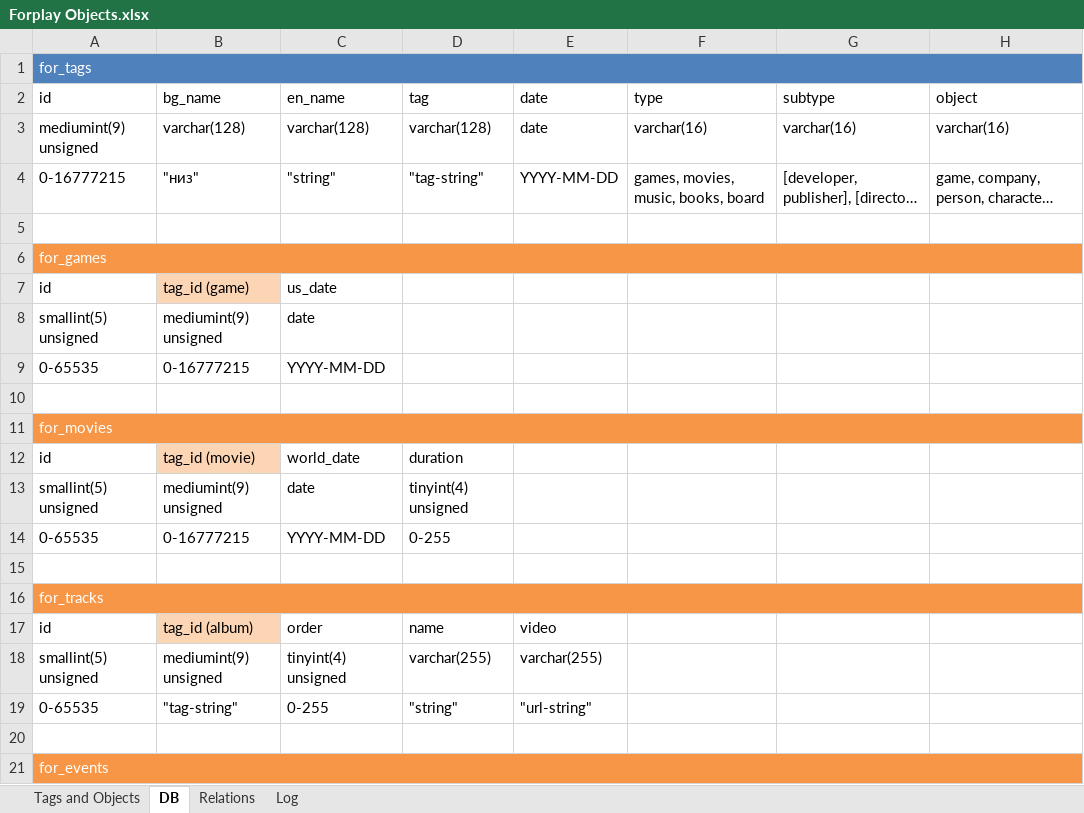
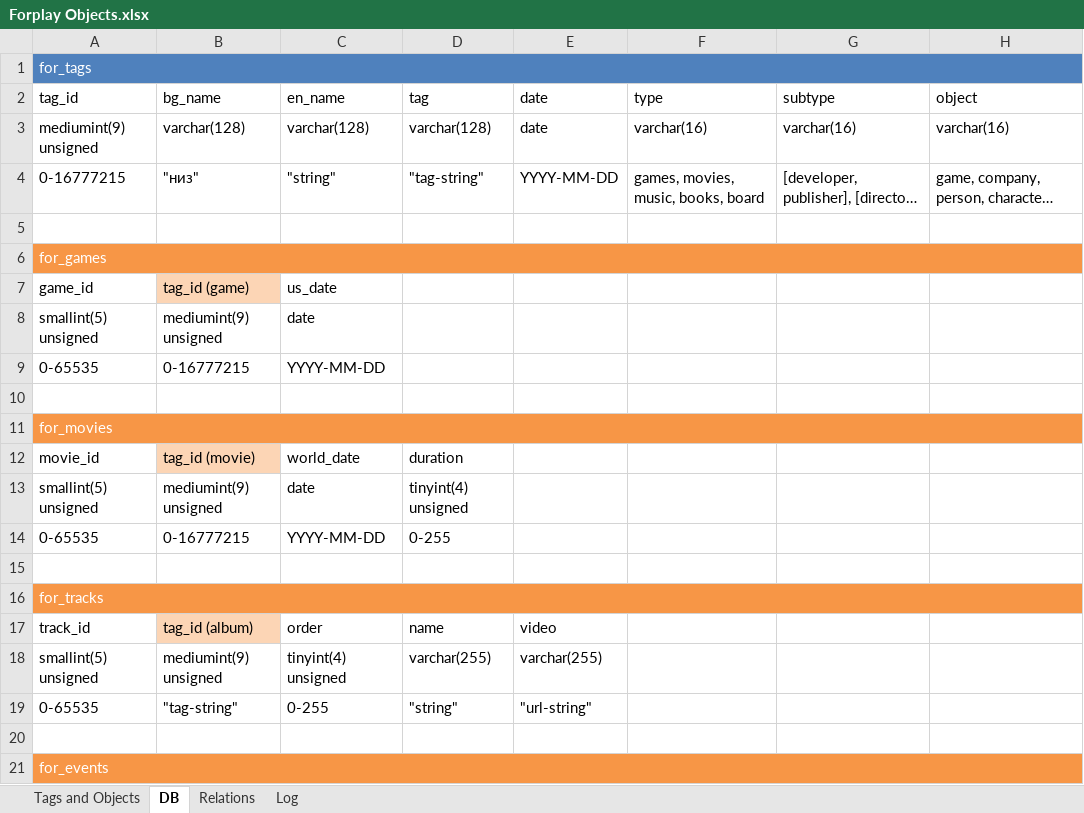
Before and after one commit to Jakooth/forplay, an Excel workbook: source/docs/Forplay Objects.xlsx, sheet DB, drawn as a sheet; only a part is shown; long unchanged cells end in …; values as stored, in another font and other column widths than the file's, no borders; the diff covers the shown part only; the diff names each change by its address in the sheet, - before the commit and + after, or states it on an @@ line.

```diff
--- a/source/docs/Forplay Objects.xlsx (sheet DB)
+++ b/source/docs/Forplay Objects.xlsx (sheet DB)
-A2: id
+A2: tag_id
-A7 (tag_id): id
+A7 (tag_id): game_id
-A12 (tag_id): id
+A12 (tag_id): movie_id
-A17 (tag_id): id
+A17 (tag_id): track_id
```
Also changed, not shown: 1 added row, 1 removed row and 9 edited cells elsewhere in this sheet, sheet Relations, 9 other files.
